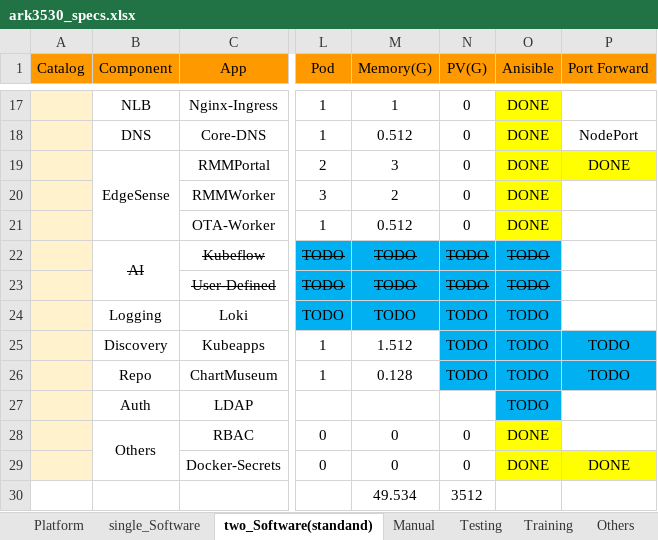
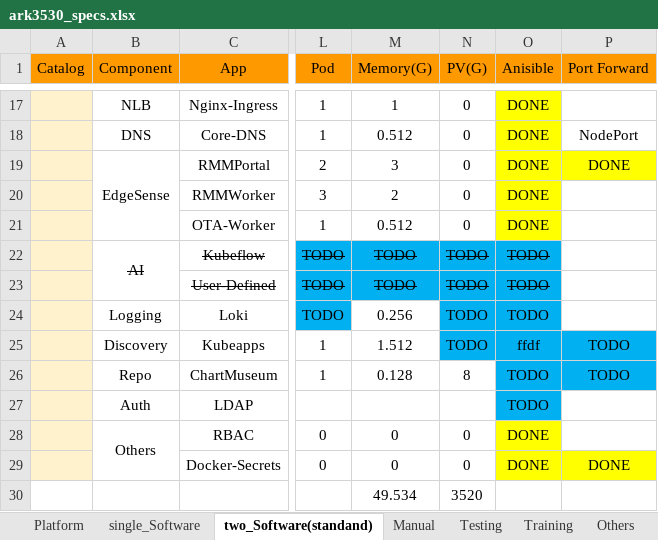
Before and after one commit to TsubasaEX/Tracks, an Excel workbook: spec/ark3530_specs.xlsx, sheet two_Software(standand), drawn as a sheet; only a part is shown, gaps mark what is left out; values as stored, in another font and other column widths than the file's, no borders; the diff names each change by its address in the sheet, - before the commit and + after, or states it on an @@ line.

```diff
--- a/spec/ark3530_specs.xlsx (sheet two_Software(standand))
+++ b/spec/ark3530_specs.xlsx (sheet two_Software(standand))
-M24 (Memory(G)): TODO
+M24 (Memory(G)): 0.256
-M24 fill: #00B0F0
+M24 fill: none
-O25 (Anisible): TODO
+O25 (Anisible): ffdf
-N26 (PV(G)): TODO
+N26 (PV(G)): 8
-N26 fill: #00B0F0
+N26 fill: none
-N30 (PV(G)): 3512
+N30 (PV(G)): 3520
```
Also changed, not shown: sheet single_Software, 2 other files.
